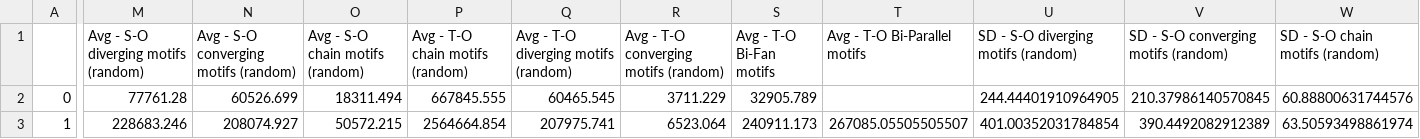
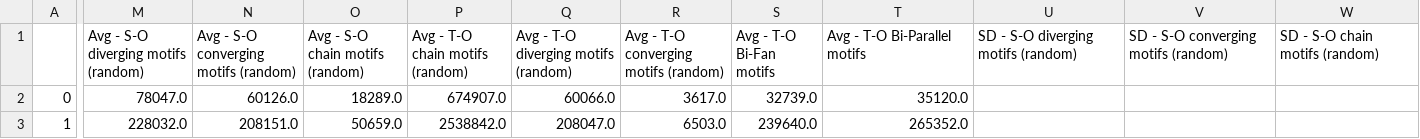
Before and after one commit to oliviatessa/MothMotifs, a CSV file: DataOutput/zscoreTables/2022_11_05__01_04_10/zscoreDF.csv, drawn as a sheet; only a part is shown, gaps mark what is left out; the diff covers the shown part only; the diff names each change by its address in the sheet, - before the commit and + after, or states it on an @@ line.

```diff
--- a/DataOutput/zscoreTables/2022_11_05__01_04_10/zscoreDF.csv
+++ b/DataOutput/zscoreTables/2022_11_05__01_04_10/zscoreDF.csv
-M2: 77761.28
+M2: 78047.0
-N2: 60526.699
+N2: 60126.0
-O2 (Avg - S-O chain motifs (random)): 18311.494
+O2 (Avg - S-O chain motifs (random)): 18289.0
-P2 (Avg - T-O chain motifs (random)): 667845.555
+P2 (Avg - T-O chain motifs (random)): 674907.0
-Q2: 60465.545
+Q2: 60066.0
-R2: 3711.229
+R2: 3617.0
-S2 (Avg - T-O Bi-Fan motifs): 32905.789
+S2 (Avg - T-O Bi-Fan motifs): 32739.0
-T2 (Avg - T-O Bi-Parallel motifs): (empty)
+T2 (Avg - T-O Bi-Parallel motifs): 35120.0
-U2: 244.44401910964905
+U2: (empty)
-V2: 210.37986140570845
+V2: (empty)
-W2 (SD - S-O chain motifs (random)): 60.88800631744576
+W2 (SD - S-O chain motifs (random)): (empty)
-M3: 228683.246
+M3: 228032.0
-N3: 208074.927
+N3: 208151.0
-O3 (Avg - S-O chain motifs (random)): 50572.215
+O3 (Avg - S-O chain motifs (random)): 50659.0
-P3 (Avg - T-O chain motifs (random)): 2564664.854
+P3 (Avg - T-O chain motifs (random)): 2538842.0
-Q3: 207975.741
+Q3: 208047.0
-R3: 6523.064
+R3: 6503.0
-S3 (Avg - T-O Bi-Fan motifs): 240911.173
+S3 (Avg - T-O Bi-Fan motifs): 239640.0
-T3 (Avg - T-O Bi-Parallel motifs): 267085.05505505507
+T3 (Avg - T-O Bi-Parallel motifs): 265352.0
-U3: 401.00352031784854
+U3: (empty)
-V3: 390.4492082912389
+V3: (empty)
-W3 (SD - S-O chain motifs (random)): 63.50593498861974
+W3 (SD - S-O chain motifs (random)): (empty)
```
Also changed, not shown: 95 edited cells elsewhere in this file, 2 other files.
